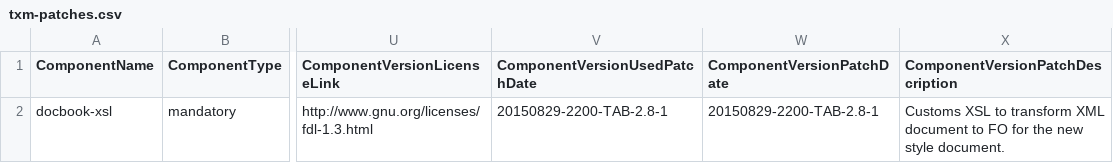
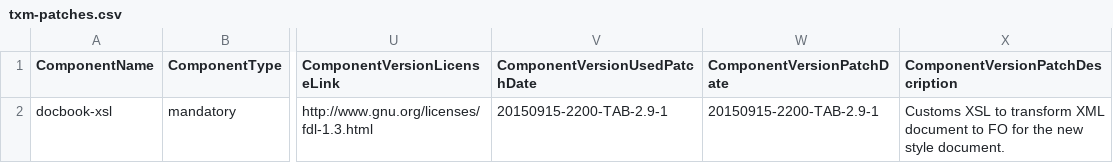
Before and after one commit to Shoobx/jXPDL, a CSV file: txm/licenses/txm-patches.csv, drawn as a sheet; only a part is shown, gaps mark what is left out; the diff names each change by its address in the sheet, - before the commit and + after, or states it on an @@ line.

```diff
--- a/txm/licenses/txm-patches.csv
+++ b/txm/licenses/txm-patches.csv
-V2 (ComponentVersionUsedPatchDate): 20150829-2200-TAB-2.8-1
+V2 (ComponentVersionUsedPatchDate): 20150915-2200-TAB-2.9-1
-W2 (ComponentVersionPatchDate): 20150829-2200-TAB-2.8-1
+W2 (ComponentVersionPatchDate): 20150915-2200-TAB-2.9-1
```
Also changed, not shown: txm/licenses/txm-includes.csv, 4 other files.
